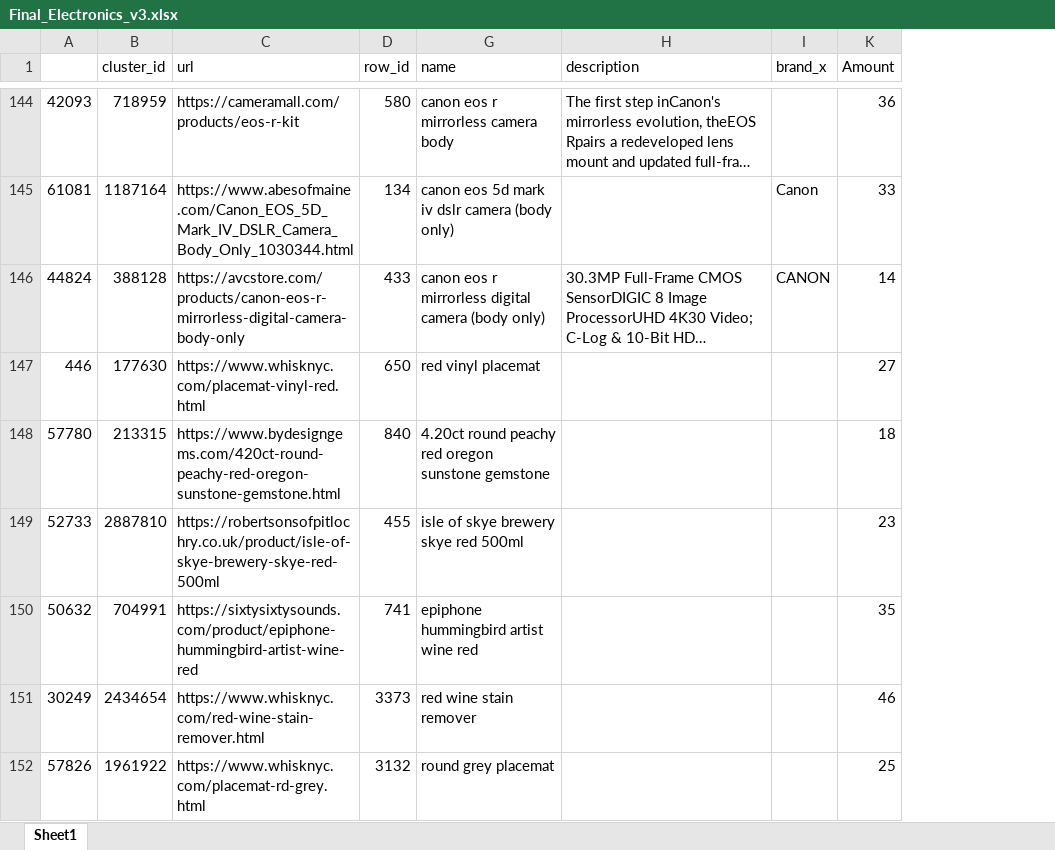
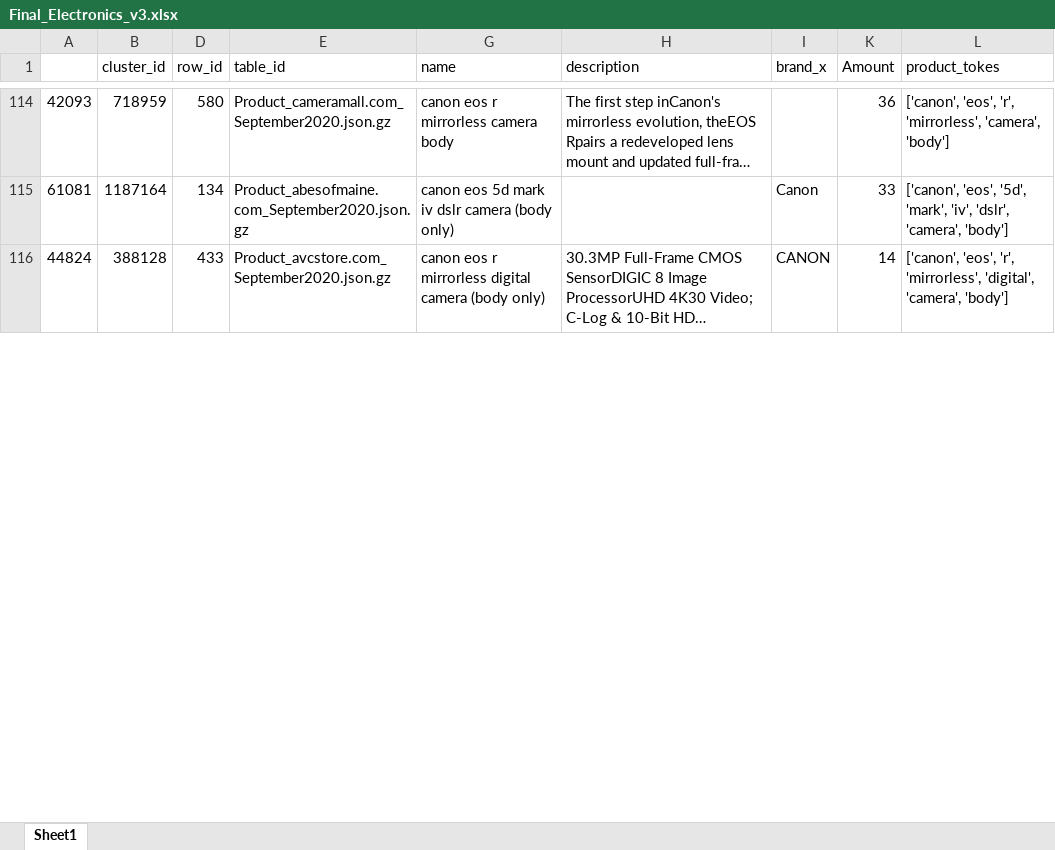
Before and after one commit to NiklasSabel/data_integration_using_deep_learning, an Excel workbook: notebooks/Final_Electronics_v3.xlsx, sheet Sheet1, drawn as a sheet; only a part is shown, gaps mark what is left out; long unchanged cells end in …; values as stored, in another font and other column widths than the file's, no cell formats; removed rows and columns are numbered as before the commit, all else as after; the diff covers the shown part only; the diff names each change by its address in the sheet, - before the commit and + after, or states it on an @@ line.

Commit message:
Table distribution

```diff
--- a/notebooks/Final_Electronics_v3.xlsx (sheet Sheet1)
+++ b/notebooks/Final_Electronics_v3.xlsx (sheet Sheet1)
@@ column C (url) hidden, rows 144-146: https://cameramall.com/products/eos-r-kit | https://www.abesofmaine.com/Canon_EOS_5D_Mark_IV_DSLR_Camera_Body_Only_1030344.html | https://avcstore.com/products/canon-eos-r-mirrorless-digital-camera-body-only @@
@@ column E (table_id) unhidden, rows 114-116: Product_cameramall.com_September2020.json.gz | Product_abesofmaine.com_September2020.json.gz | Product_avcstore.com_September2020.json.gz @@
@@ column L (product_tokes) unhidden, rows 114-116: ['canon', 'eos', 'r', 'mirrorless', 'camera', 'body'] | ['canon', 'eos', '5d', 'mark', 'iv', 'dslr', 'camera', 'body'] | ['canon', 'eos', 'r', 'mirrorless', 'digital', 'camera', 'body'] @@
-row 147: 446 | 177630 | https://www.whisknyc.com/placemat-vinyl-red.html | 650 | red vinyl placemat |  |  | 27
-row 148: 57780 | 213315 | https://www.bydesigngems.com/420ct-round-peachy-red-oregon-sunstone-gemstone.html | 840 | 4.20ct round peachy red oregon sunstone gemstone |  |  | 18
-row 149: 52733 | 2887810 | https://robertsonsofpitlochry.co.uk/product/isle-of-skye-brewery-skye-red-500ml | 455 | isle of skye brewery skye red 500ml |  |  | 23
-row 150: 50632 | 704991 | https://sixtysixtysounds.com/product/epiphone-hummingbird-artist-wine-red | 741 | epiphone hummingbird artist wine red |  |  | 35
-row 151: 30249 | 2434654 | https://www.whisknyc.com/red-wine-stain-remover.html | 3373 | red wine stain remover |  |  | 46
-row 152: 57826 | 1961922 | https://www.whisknyc.com/placemat-rd-grey.html | 3132 | round grey placemat |  |  | 25
```
Also changed, not shown: 215 removed rows and 1 moved row elsewhere in this sheet, cell formats, hidden cells, 3 other files.
